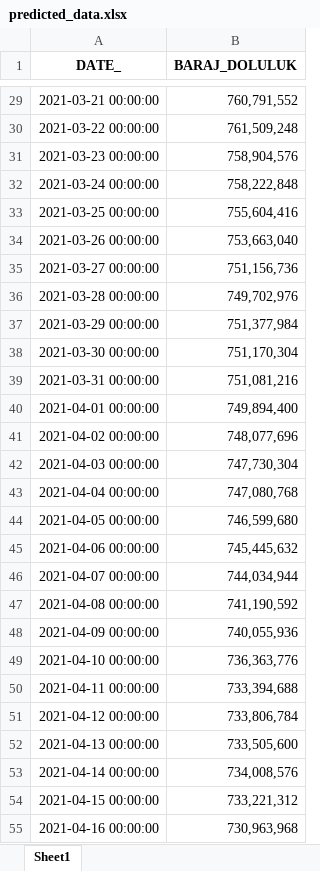
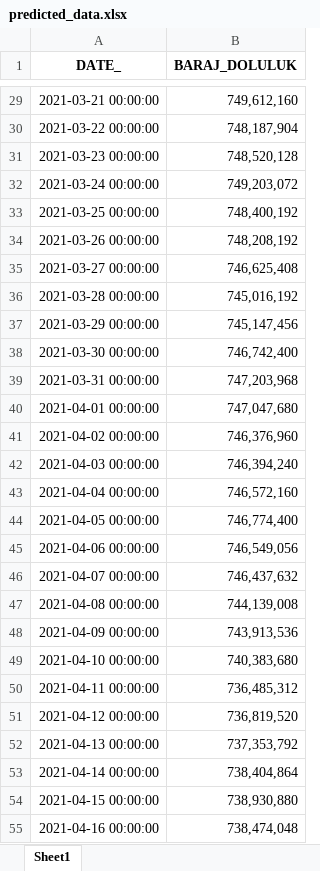
Before and after one commit to KeskinHakan/dam_capacity_keras_model, an Excel workbook: predicted_data.xlsx, sheet Sheet1, drawn as a sheet; only a part is shown, gaps mark what is left out; values as stored, in another font and other column widths than the file's, no borders; the diff covers the shown part only; the diff names each change by its address in the sheet, - before the commit and + after, or states it on an @@ line.

```diff
--- a/predicted_data.xlsx (sheet Sheet1)
+++ b/predicted_data.xlsx (sheet Sheet1)
-B29 (BARAJ_DOLULUK): 760,791,552
+B29 (BARAJ_DOLULUK): 749,612,160
-B30 (BARAJ_DOLULUK): 761,509,248
+B30 (BARAJ_DOLULUK): 748,187,904
-B31 (BARAJ_DOLULUK): 758,904,576
+B31 (BARAJ_DOLULUK): 748,520,128
-B32 (BARAJ_DOLULUK): 758,222,848
+B32 (BARAJ_DOLULUK): 749,203,072
-B33 (BARAJ_DOLULUK): 755,604,416
+B33 (BARAJ_DOLULUK): 748,400,192
-B34 (BARAJ_DOLULUK): 753,663,040
+B34 (BARAJ_DOLULUK): 748,208,192
-B35 (BARAJ_DOLULUK): 751,156,736
+B35 (BARAJ_DOLULUK): 746,625,408
-B36 (BARAJ_DOLULUK): 749,702,976
+B36 (BARAJ_DOLULUK): 745,016,192
-B37 (BARAJ_DOLULUK): 751,377,984
+B37 (BARAJ_DOLULUK): 745,147,456
-B38 (BARAJ_DOLULUK): 751,170,304
+B38 (BARAJ_DOLULUK): 746,742,400
-B39 (BARAJ_DOLULUK): 751,081,216
+B39 (BARAJ_DOLULUK): 747,203,968
-B40 (BARAJ_DOLULUK): 749,894,400
+B40 (BARAJ_DOLULUK): 747,047,680
-B41 (BARAJ_DOLULUK): 748,077,696
+B41 (BARAJ_DOLULUK): 746,376,960
-B42 (BARAJ_DOLULUK): 747,730,304
+B42 (BARAJ_DOLULUK): 746,394,240
-B43 (BARAJ_DOLULUK): 747,080,768
+B43 (BARAJ_DOLULUK): 746,572,160
-B44 (BARAJ_DOLULUK): 746,599,680
+B44 (BARAJ_DOLULUK): 746,774,400
-B45 (BARAJ_DOLULUK): 745,445,632
+B45 (BARAJ_DOLULUK): 746,549,056
-B46 (BARAJ_DOLULUK): 744,034,944
+B46 (BARAJ_DOLULUK): 746,437,632
-B47 (BARAJ_DOLULUK): 741,190,592
+B47 (BARAJ_DOLULUK): 744,139,008
-B48 (BARAJ_DOLULUK): 740,055,936
+B48 (BARAJ_DOLULUK): 743,913,536
-B49 (BARAJ_DOLULUK): 736,363,776
+B49 (BARAJ_DOLULUK): 740,383,680
-B50 (BARAJ_DOLULUK): 733,394,688
+B50 (BARAJ_DOLULUK): 736,485,312
-B51 (BARAJ_DOLULUK): 733,806,784
+B51 (BARAJ_DOLULUK): 736,819,520
-B52 (BARAJ_DOLULUK): 733,505,600
+B52 (BARAJ_DOLULUK): 737,353,792
-B53 (BARAJ_DOLULUK): 734,008,576
+B53 (BARAJ_DOLULUK): 738,404,864
-B54 (BARAJ_DOLULUK): 733,221,312
+B54 (BARAJ_DOLULUK): 738,930,880
-B55 (BARAJ_DOLULUK): 730,963,968
+B55 (BARAJ_DOLULUK): 738,474,048
```
Also changed, not shown: 1016 edited cells elsewhere in this sheet.
